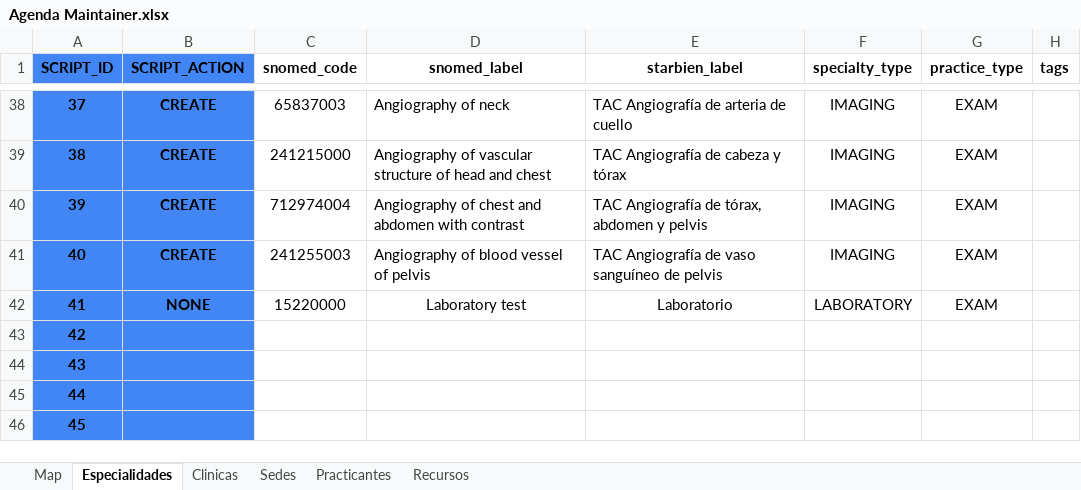
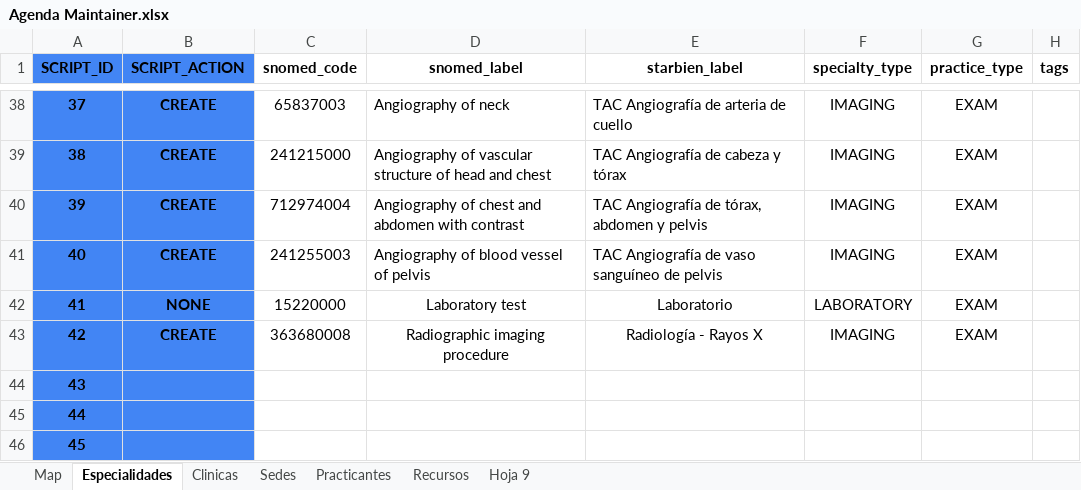
Before and after one commit to StarBien/ts-agenda-maintainer-tools, an Excel workbook: inputs/Agenda Maintainer.xlsx, sheet Especialidades, drawn as a sheet; only a part is shown, gaps mark what is left out; values as stored, in another font and other column widths than the file's, no borders; charts and pictures not drawn; the diff names each change by its address in the sheet, - before the commit and + after, or states it on an @@ line.

```diff
--- a/inputs/Agenda Maintainer.xlsx (sheet Especialidades)
+++ b/inputs/Agenda Maintainer.xlsx (sheet Especialidades)
+sheet tab: Hoja 9
-B43 (SCRIPT_ACTION): (empty)
+B43 (SCRIPT_ACTION): CREATE
-C43 (snomed_code): (empty)
+C43 (snomed_code): 363680008
-D43 (snomed_label): (empty)
+D43 (snomed_label): Radiographic imaging procedure
-E43 (starbien_label): (empty)
+E43 (starbien_label): Radiología - Rayos X
-F43 (specialty_type): (empty)
+F43 (specialty_type): IMAGING
-G43 (practice_type): (empty)
+G43 (practice_type): EXAM
```
Also changed, not shown: sheet Map, sheet Sedes, sheet Recursos, charts or pictures, 1 other file.
